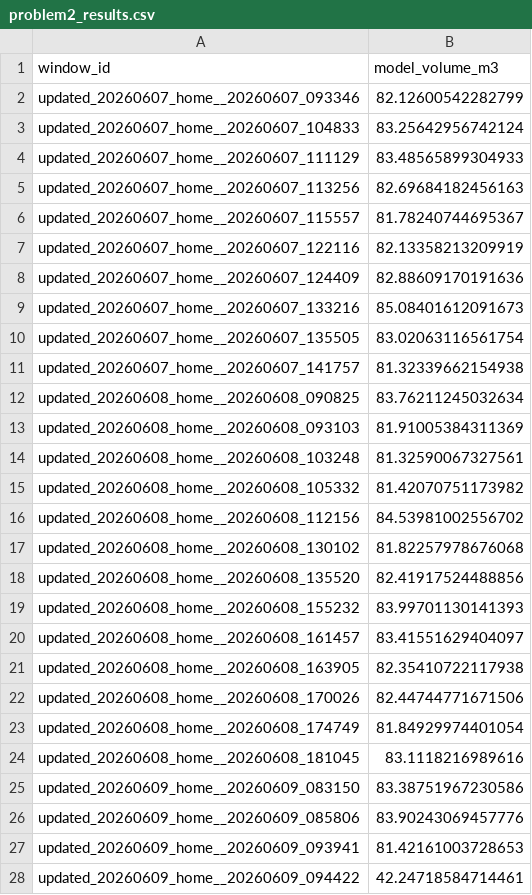
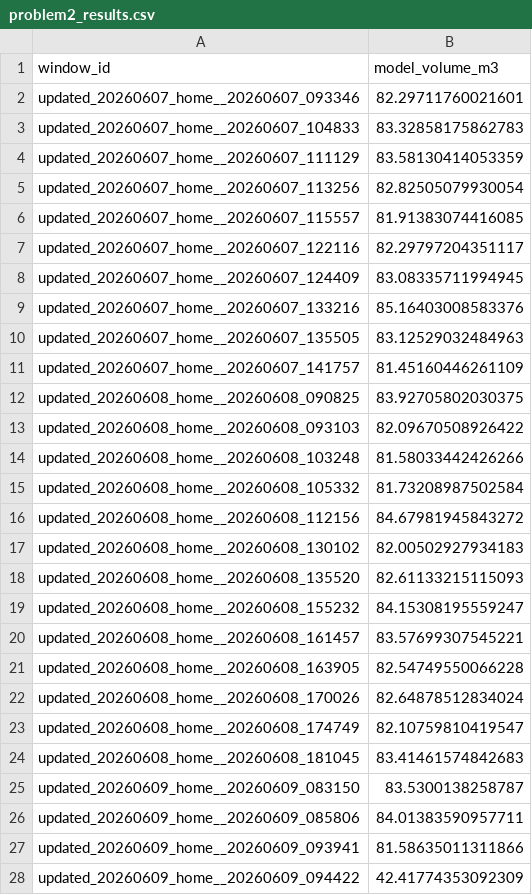
Before and after one commit to luiluilulu/SchoolMathModeling, a CSV file: A题/output/results/problem2_results.csv, drawn as a sheet; only a part is shown; the diff covers the shown part only.

```diff
--- a/A题/output/results/problem2_results.csv
+++ b/A题/output/results/problem2_results.csv
@@ -1,28 +1,28 @@
 window_id,model_volume_m3
-updated_20260607_home__20260607_093346,82.12600542282799
-updated_20260607_home__20260607_104833,83.25642956742124
-updated_20260607_home__20260607_111129,83.48565899304933
-updated_20260607_home__20260607_113256,82.69684182456163
-updated_20260607_home__20260607_115557,81.78240744695367
-updated_20260607_home__20260607_122116,82.13358213209919
-updated_20260607_home__20260607_124409,82.88609170191636
-updated_20260607_home__20260607_133216,85.08401612091673
-updated_20260607_home__20260607_135505,83.02063116561754
-updated_20260607_home__20260607_141757,81.32339662154938
-updated_20260608_home__20260608_090825,83.76211245032634
-updated_20260608_home__20260608_093103,81.91005384311369
-updated_20260608_home__20260608_103248,81.32590067327561
-updated_20260608_home__20260608_105332,81.42070751173982
-updated_20260608_home__20260608_112156,84.53981002556702
-updated_20260608_home__20260608_130102,81.82257978676068
-updated_20260608_home__20260608_135520,82.41917524488856
-updated_20260608_home__20260608_155232,83.99701130141393
-updated_20260608_home__20260608_161457,83.41551629404097
-updated_20260608_home__20260608_163905,82.35410722117938
-updated_20260608_home__20260608_170026,82.44744771671506
-updated_20260608_home__20260608_174749,81.84929974401054
-updated_20260608_home__20260608_181045,83.1118216989616
-updated_20260609_home__20260609_083150,83.38751967230586
-updated_20260609_home__20260609_085806,83.90243069457776
-updated_20260609_home__20260609_093941,81.42161003728653
-updated_20260609_home__20260609_094422,42.24718584714461
+updated_20260607_home__20260607_093346,82.29711760021601
+updated_20260607_home__20260607_104833,83.32858175862783
+updated_20260607_home__20260607_111129,83.58130414053359
+updated_20260607_home__20260607_113256,82.82505079930054
+updated_20260607_home__20260607_115557,81.91383074416085
+updated_20260607_home__20260607_122116,82.29797204351117
+updated_20260607_home__20260607_124409,83.08335711994945
+updated_20260607_home__20260607_133216,85.16403008583376
+updated_20260607_home__20260607_135505,83.12529032484963
+updated_20260607_home__20260607_141757,81.45160446261109
+updated_20260608_home__20260608_090825,83.92705802030375
+updated_20260608_home__20260608_093103,82.09670508926422
+updated_20260608_home__20260608_103248,81.58033442426266
+updated_20260608_home__20260608_105332,81.73208987502584
+updated_20260608_home__20260608_112156,84.67981945843272
+updated_20260608_home__20260608_130102,82.00502927934183
+updated_20260608_home__20260608_135520,82.61133215115093
+updated_20260608_home__20260608_155232,84.15308195559247
+updated_20260608_home__20260608_161457,83.57699307545221
+updated_20260608_home__20260608_163905,82.54749550066228
+updated_20260608_home__20260608_170026,82.64878512834024
+updated_20260608_home__20260608_174749,82.10759810419547
+updated_20260608_home__20260608_181045,83.41461574842683
+updated_20260609_home__20260609_083150,83.5300138258787
+updated_20260609_home__20260609_085806,84.01383590957711
+updated_20260609_home__20260609_093941,81.58635011311866
+updated_20260609_home__20260609_094422,42.41774353092309
```
Also changed, not shown: 132 edited cells elsewhere in this file, A题/output/results/problem2_groups.csv, 3 other files.
